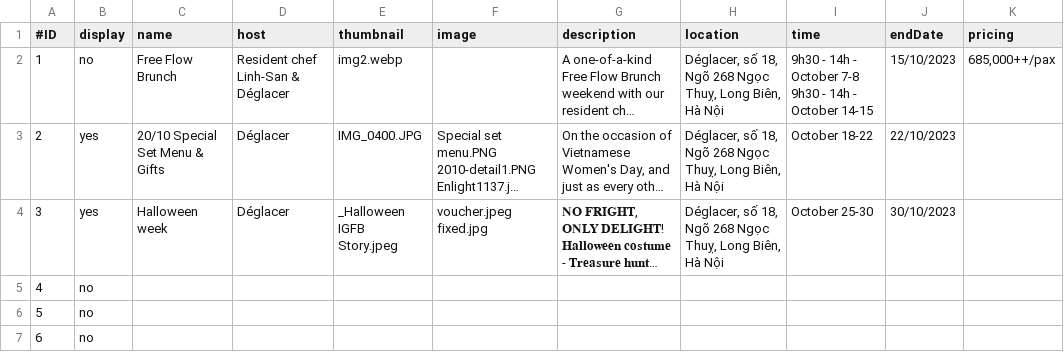
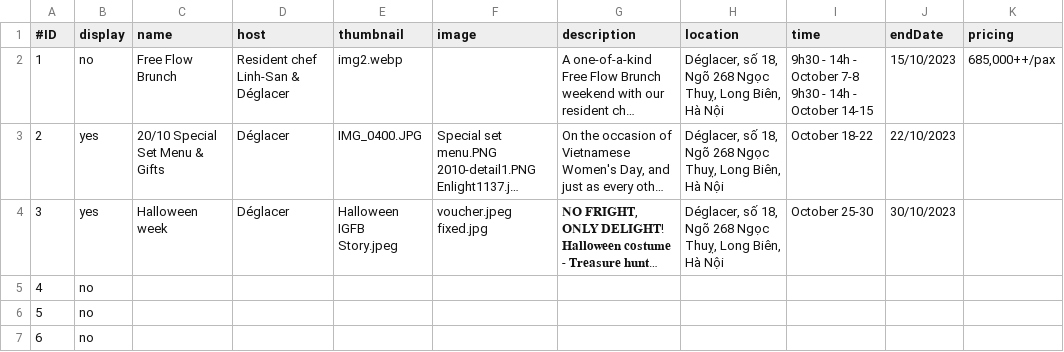
Before and after one commit to tiendao2501/tiendao2501, a CSV file: events.csv, drawn as a sheet; only a part is shown; long unchanged cells end in …; the diff names each change by its address in the sheet, - before the commit and + after, or states it on an @@ line.

Commit message:
update thumbnail-event

```diff
--- a/events.csv
+++ b/events.csv
-E4 (thumbnail): _Halloween IGFB Story.jpeg
+E4 (thumbnail): Halloween IGFB Story.jpeg
```
Also changed, not shown: 1 other file.
